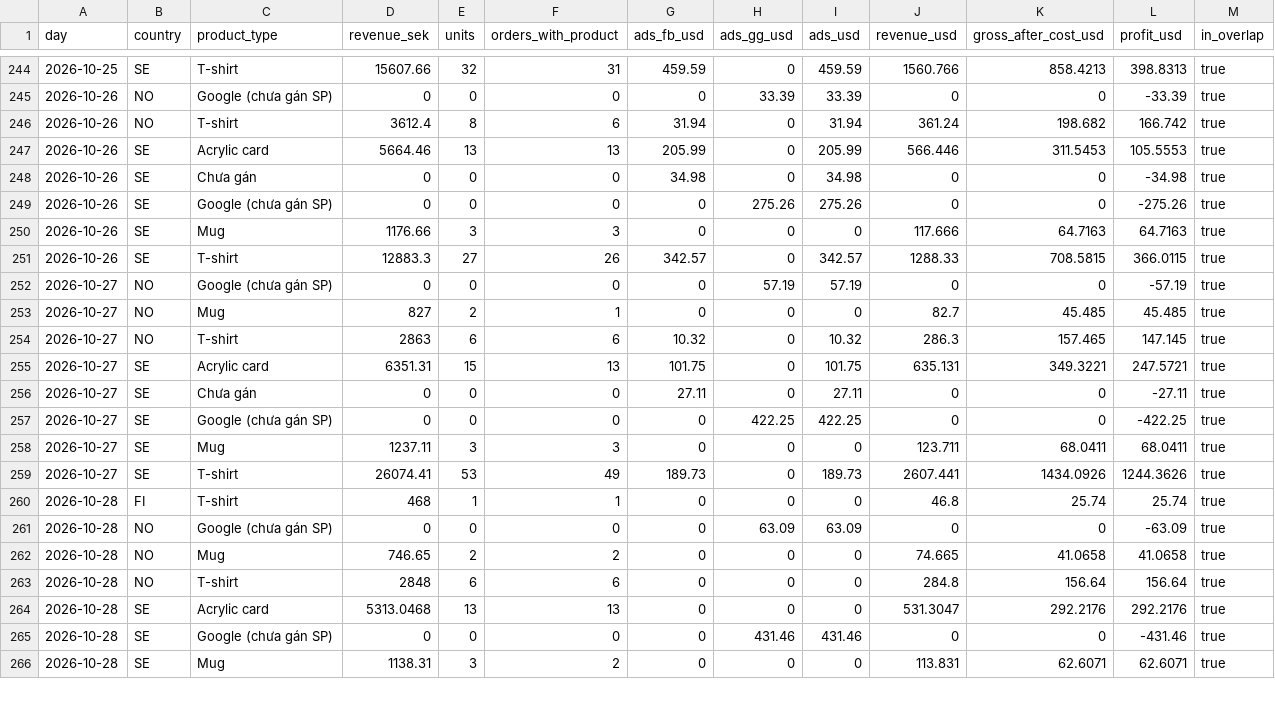
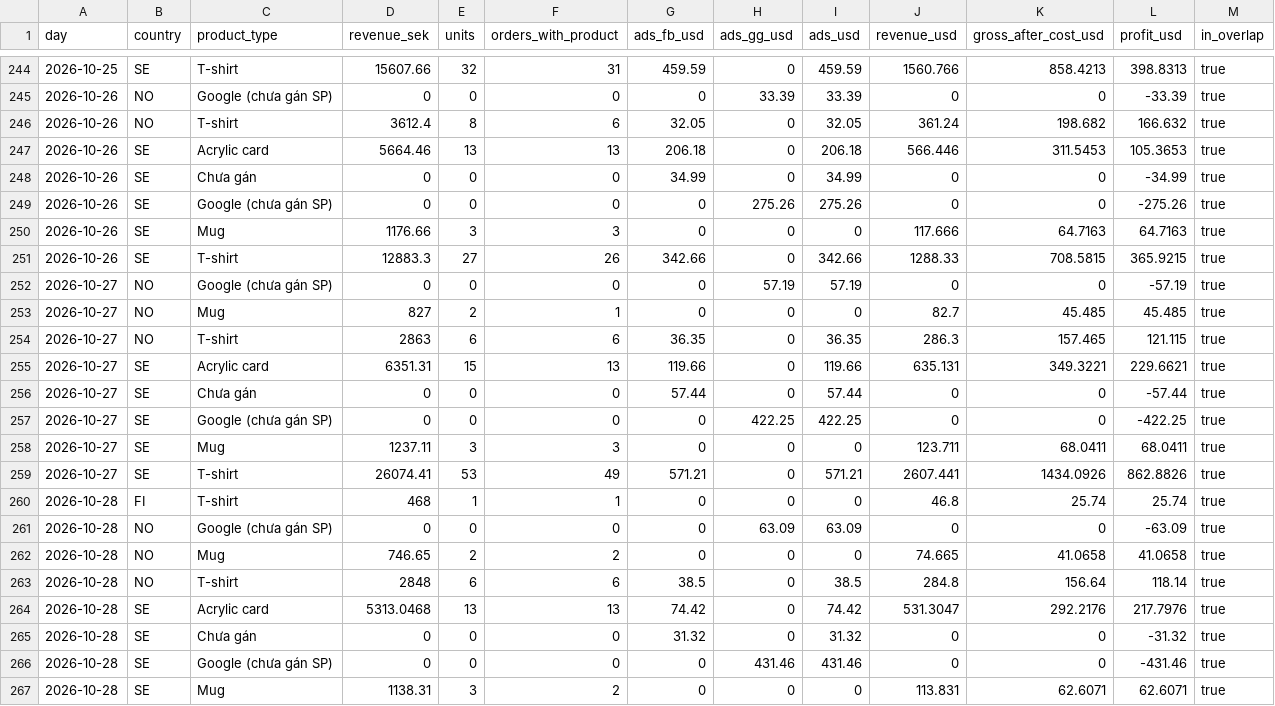
Before and after one commit to tiendatpham2407-bot/dashboard, a CSV file: report_daily.csv, drawn as a sheet; only a part is shown, gaps mark what is left out; the diff covers the shown part only.

Commit message:
Cập nhật report_daily.csv 2026-10-31 09:32

```diff
--- a/report_daily.csv
+++ b/report_daily.csv
@@ -245,16 +245,16 @@ day,country,product_type,revenue_sek,units,orders_with_product,ads_fb_usd,ads_gg
 2026-10-26,NO,Google (chưa gán SP),0,0,0,0,33.39,33.39,0,0,-33.39,true
-2026-10-26,NO,T-shirt,3612.4,8,6,31.94,0,31.94,361.24,198.682,166.742,true
-2026-10-26,SE,Acrylic card,5664.46,13,13,205.99,0,205.99,566.446,311.5453,105.5553,true
-2026-10-26,SE,Chưa gán,0,0,0,34.98,0,34.98,0,0,-34.98,true
+2026-10-26,NO,T-shirt,3612.4,8,6,32.05,0,32.05,361.24,198.682,166.632,true
+2026-10-26,SE,Acrylic card,5664.46,13,13,206.18,0,206.18,566.446,311.5453,105.3653,true
+2026-10-26,SE,Chưa gán,0,0,0,34.99,0,34.99,0,0,-34.99,true
 2026-10-26,SE,Google (chưa gán SP),0,0,0,0,275.26,275.26,0,0,-275.26,true
 2026-10-26,SE,Mug,1176.66,3,3,0,0,0,117.666,64.7163,64.7163,true
-2026-10-26,SE,T-shirt,12883.3,27,26,342.57,0,342.57,1288.33,708.5815,366.0115,true
+2026-10-26,SE,T-shirt,12883.3,27,26,342.66,0,342.66,1288.33,708.5815,365.9215,true
 2026-10-27,NO,Google (chưa gán SP),0,0,0,0,57.19,57.19,0,0,-57.19,true
 2026-10-27,NO,Mug,827,2,1,0,0,0,82.7,45.485,45.485,true
-2026-10-27,NO,T-shirt,2863,6,6,10.32,0,10.32,286.3,157.465,147.145,true
-2026-10-27,SE,Acrylic card,6351.31,15,13,101.75,0,101.75,635.131,349.3221,247.5721,true
-2026-10-27,SE,Chưa gán,0,0,0,27.11,0,27.11,0,0,-27.11,true
+2026-10-27,NO,T-shirt,2863,6,6,36.35,0,36.35,286.3,157.465,121.115,true
+2026-10-27,SE,Acrylic card,6351.31,15,13,119.66,0,119.66,635.131,349.3221,229.6621,true
+2026-10-27,SE,Chưa gán,0,0,0,57.44,0,57.44,0,0,-57.44,true
 2026-10-27,SE,Google (chưa gán SP),0,0,0,0,422.25,422.25,0,0,-422.25,true
 2026-10-27,SE,Mug,1237.11,3,3,0,0,0,123.711,68.0411,68.0411,true
-2026-10-27,SE,T-shirt,26074.41,53,49,189.73,0,189.73,2607.441,1434.0926,1244.3626,true
+2026-10-27,SE,T-shirt,26074.41,53,49,571.21,0,571.21,2607.441,1434.0926,862.8826,true
 2026-10-28,FI,T-shirt,468,1,1,0,0,0,46.8,25.74,25.74,true
@@ -262,4 +262,5 @@ day,country,product_type,revenue_sek,units,orders_with_product,ads_fb_usd,ads_gg
 2026-10-28,NO,Mug,746.65,2,2,0,0,0,74.665,41.0658,41.0658,true
-2026-10-28,NO,T-shirt,2848,6,6,0,0,0,284.8,156.64,156.64,true
-2026-10-28,SE,Acrylic card,5313.0468,13,13,0,0,0,531.3047,292.2176,292.2176,true
+2026-10-28,NO,T-shirt,2848,6,6,38.5,0,38.5,284.8,156.64,118.14,true
+2026-10-28,SE,Acrylic card,5313.0468,13,13,74.42,0,74.42,531.3047,292.2176,217.7976,true
+2026-10-28,SE,Chưa gán,0,0,0,31.32,0,31.32,0,0,-31.32,true
 2026-10-28,SE,Google (chưa gán SP),0,0,0,0,431.46,431.46,0,0,-431.46,true
```
Also changed, not shown: 9 added rows and 18 edited cells elsewhere in this file.
